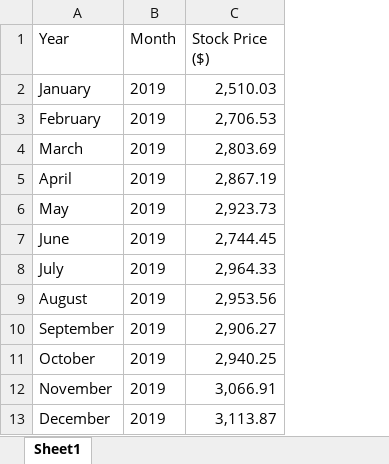
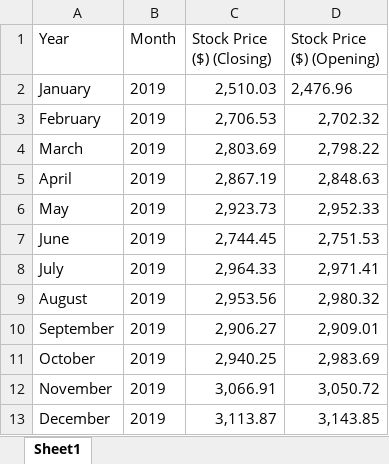
Before and after one commit to Snail2037/CMSC320-Final-Project, an Excel workbook: Price of S&P500 on the First Day of Each Month.xlsx, sheet Sheet1, drawn as a sheet; only a part is shown; values as stored, in another font and other column widths than the file's, no borders; the diff names each change by its address in the sheet, - before the commit and + after, or states it on an @@ line.

Commit message:
added a column to drop

```diff
--- a/Price of S&P500 on the First Day of Each Month.xlsx (sheet Sheet1)
+++ b/Price of S&P500 on the First Day of Each Month.xlsx (sheet Sheet1)
+column D (Stock Price ($) (Opening)), rows 2-13: 2,476.96 | 2,702.32 | 2,798.22 | 2,848.63 | 2,952.33 | 2,751.53 | 2,971.41 | 2,980.32 | 2,909.01 | 2,983.69 | 3,050.72 | 3,143.85
-C1: Stock Price ($)
+C1: Stock Price ($) (Closing)
```
Also changed, not shown: 1 other file.
